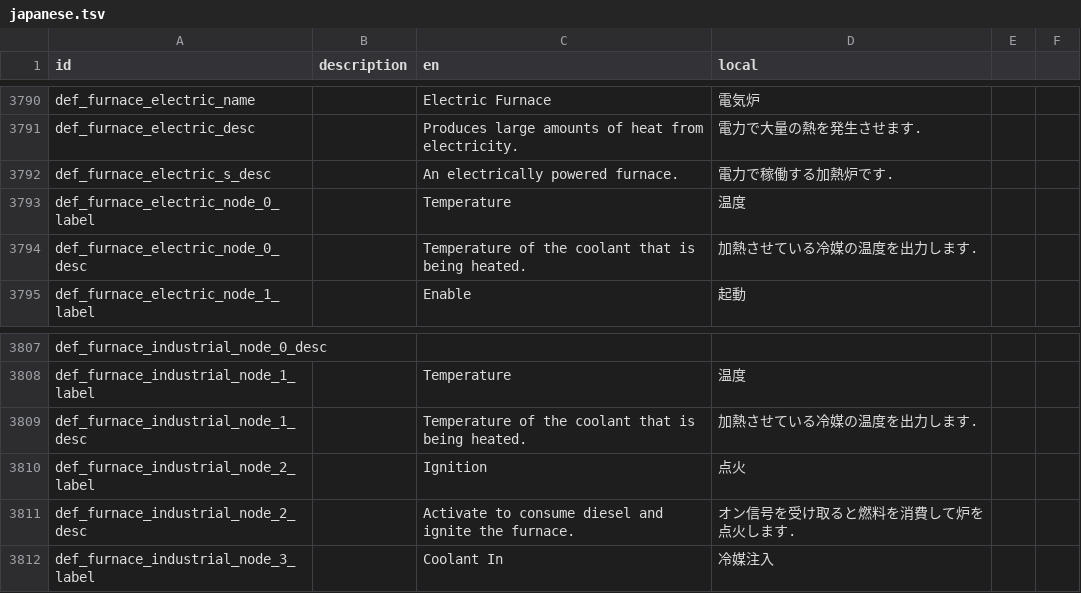
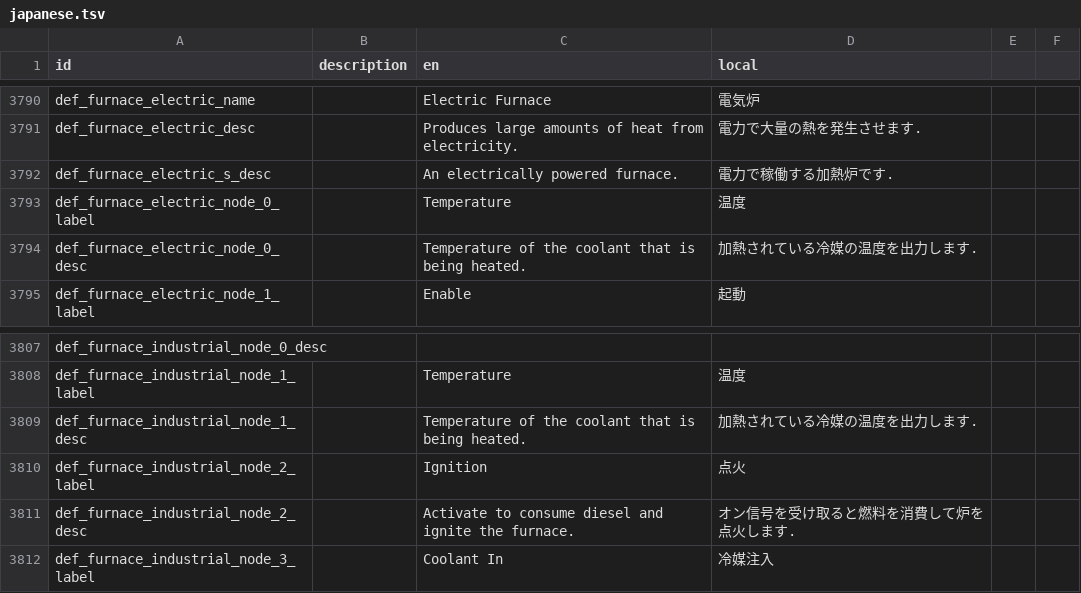
Before and after one commit to Gakuto1112/Stormworks-JapaneseTranslation, a TSV file: src/translation_data/japanese.tsv, drawn as a sheet; only a part is shown, gaps mark what is left out.

Commit message:
ちがう

```diff
--- a/src/translation_data/japanese.tsv
+++ b/src/translation_data/japanese.tsv
@@ -3793,3 +3793,3 @@ def_furnace_electric_s_desc		An electrically powered furnace.	電力で稼働す
 def_furnace_electric_node_0_label		Temperature	温度
-def_furnace_electric_node_0_desc		Temperature of the coolant that is being heated.	加熱させている冷媒の温度を出力します.
+def_furnace_electric_node_0_desc		Temperature of the coolant that is being heated.	加熱されている冷媒の温度を出力します.
 def_furnace_electric_node_1_label		Enable	起動
@@ -3808,3 +3808,3 @@ def_furnace_industrial_node_0_desc
 def_furnace_industrial_node_1_label		Temperature	温度
-def_furnace_industrial_node_1_desc		Temperature of the coolant that is being heated.	加熱させている冷媒の温度を出力します.
+def_furnace_industrial_node_1_desc		Temperature of the coolant that is being heated.	加熱されている冷媒の温度を出力します.
 def_furnace_industrial_node_2_label		Ignition	点火
```
